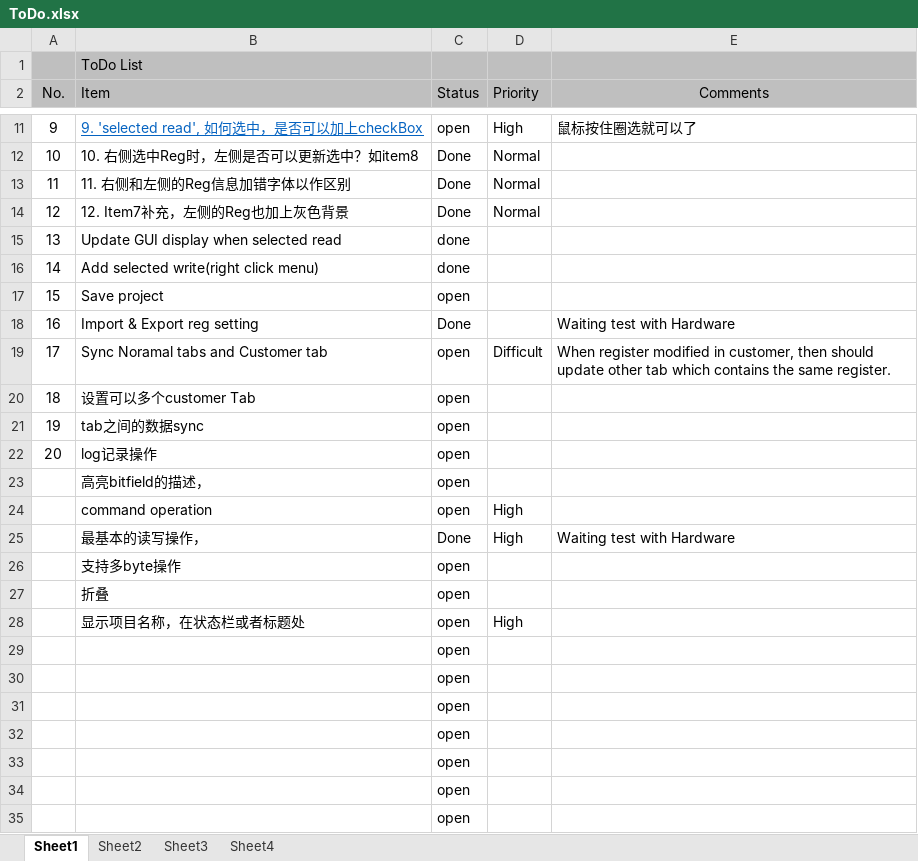
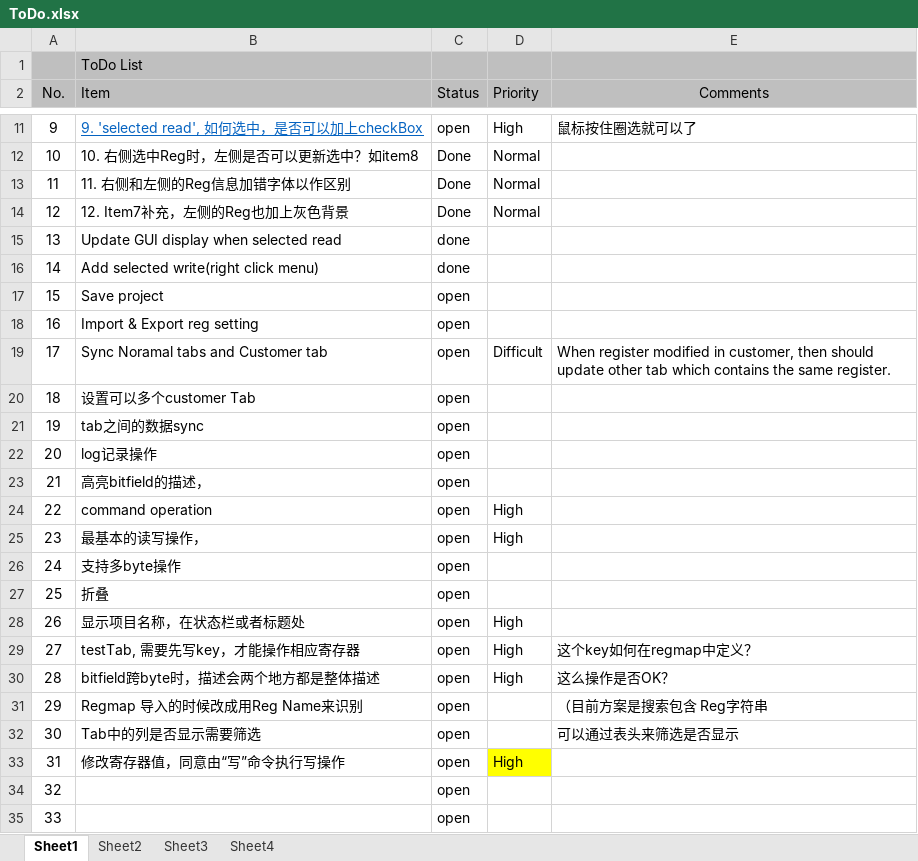
Before and after one commit to DHMJ/Giantec-Eval-Tool, an Excel workbook: MDEvaPlatform/ToDo.xlsx, sheet Sheet1, drawn as a sheet; only a part is shown, gaps mark what is left out; values as stored, in another font and other column widths than the file's, no borders; conditional formats not drawn; removed rows and columns are numbered as before the commit, all else as after; the diff names each change by its address in the sheet, - before the commit and + after, or states it on an @@ line.

```diff
--- a/MDEvaPlatform/ToDo.xlsx (sheet Sheet1)
+++ b/MDEvaPlatform/ToDo.xlsx (sheet Sheet1)
-C18 (Status): Done
+C18 (Status): open
-E18 (Comments): Waiting test with Hardware
+E18 (Comments): (empty)
-A23 (No.): (empty)
+A23 (No.): 21
-A24 (No.): (empty)
+A24 (No.): 22
-A25 (No.): (empty)
+A25 (No.): 23
-C25 (Status): Done
+C25 (Status): open
-E25 (Comments): Waiting test with Hardware
+E25 (Comments): (empty)
-A26 (No.): (empty)
+A26 (No.): 24
-A27 (No.): (empty)
+A27 (No.): 25
-A28 (No.): (empty)
+A28 (No.): 26
-row 29:  |  | open
-row 30:  |  | open
-row 31:  |  | open
-row 32:  |  | open
-row 33:  |  | open
-row 34:  |  | open
-row 35:  |  | open
+row 29: 27 | testTab, 需要先写key，才能操作相应寄存器 | open | High | 这个key如何在regmap中定义？
+row 30: 28 | bitfield跨byte时，描述会两个地方都是整体描述 | open | High | 这么操作是否OK？
+row 31: 29 | Regmap 导入的时候改成用Reg Name来识别 | open |  | （目前方案是搜索包含 Reg字符串
+row 32: 30 | Tab中的列是否显示需要筛选 | open |  | 可以通过表头来筛选是否显示
+row 33: 31 | 修改寄存器值，同意由“写”命令执行写操作 | open | High
+row 34: 32 |  | open
+row 35: 33 |  | open
```
Also changed, not shown: charts or pictures, 30 other files.
